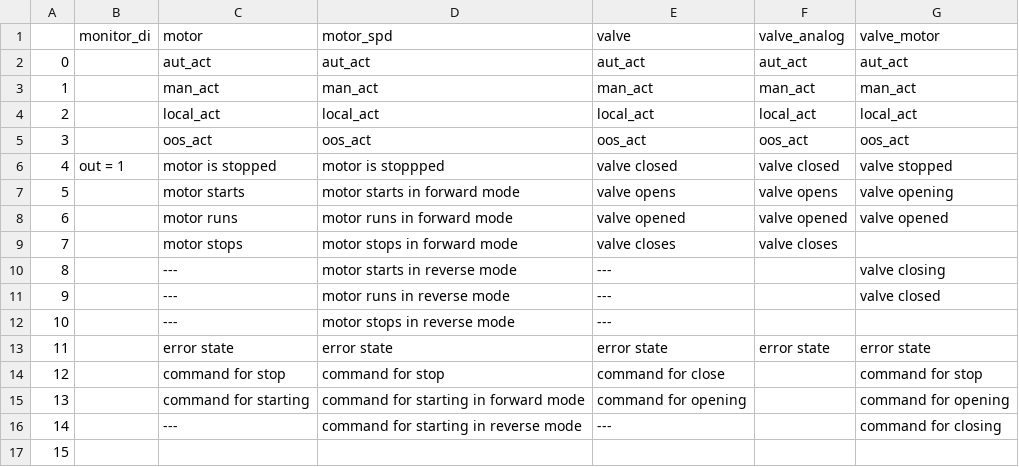
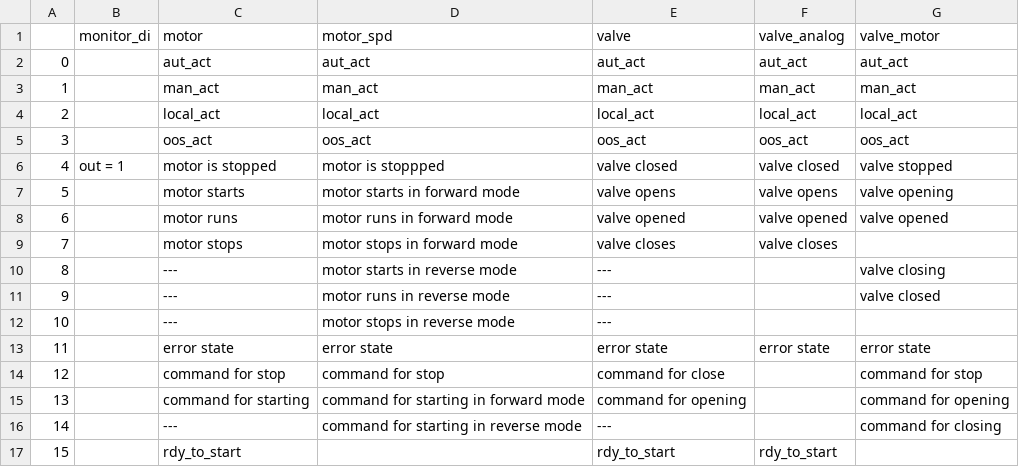
Before and after one commit to Konstantin-Dudersky/plc_lib, a CSV file: docs/hmi_status1.csv, drawn as a sheet.

```diff
--- a/docs/hmi_status1.csv
+++ b/docs/hmi_status1.csv
@@ -16,2 +16,2 @@
 14,,---,command for starting in reverse mode,---,,command for closing
-15,,,,,,
+15,,rdy_to_start,,rdy_to_start,rdy_to_start,
```
Also changed, not shown: docs/inputs.csv, docs/outputs.csv.
